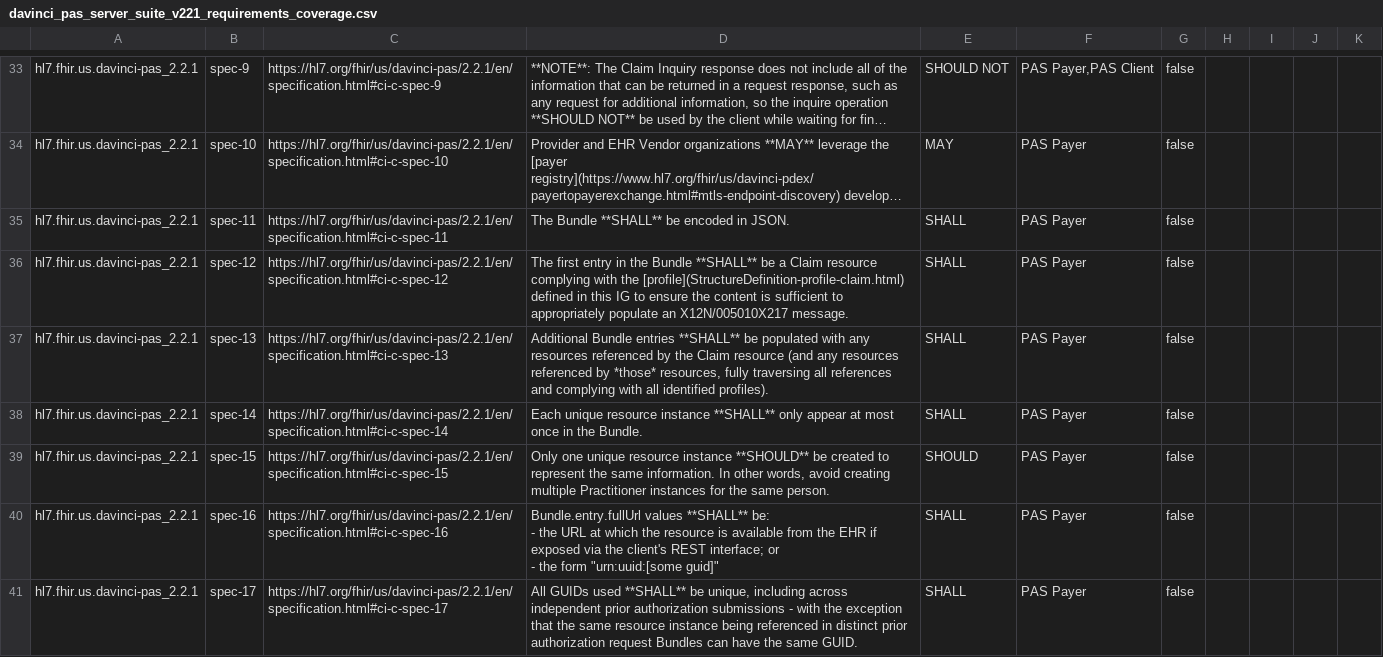
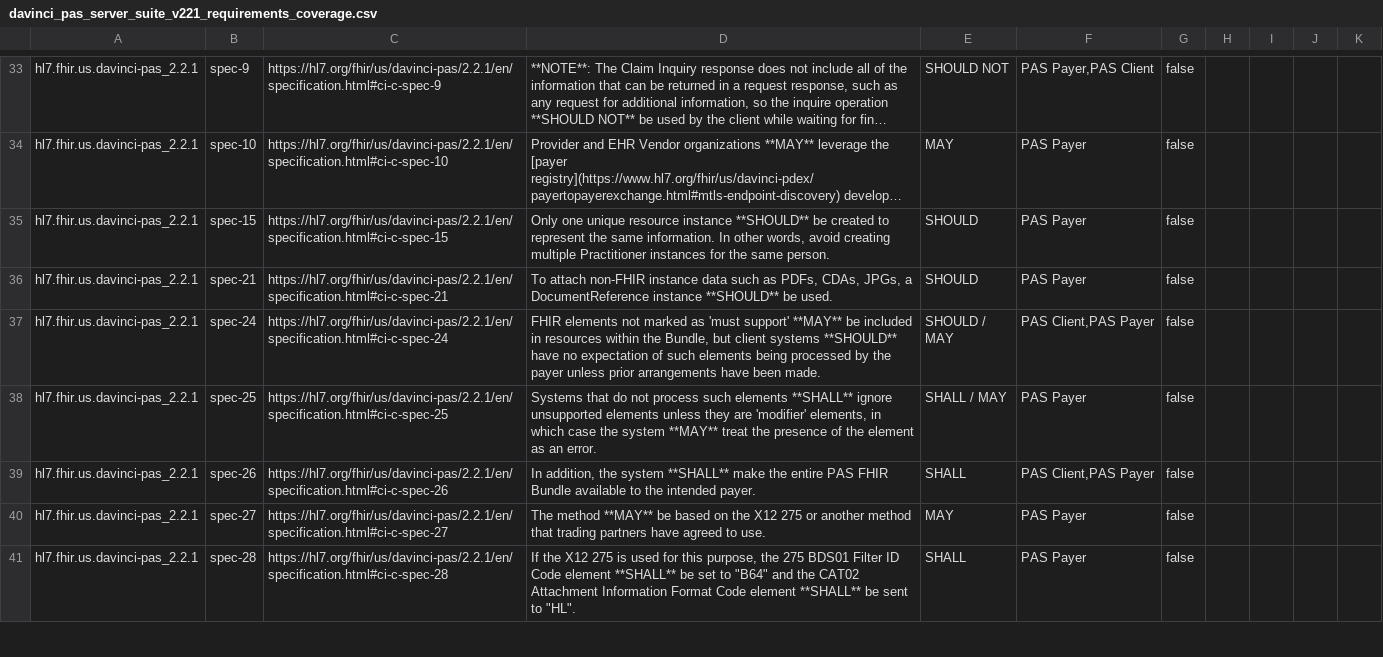
Before and after one commit to inferno-framework/davinci-pas-test-kit, a CSV file: lib/davinci_pas_test_kit/requirements/generated/davinci_pas_server_suite_v221_requirements_coverage.csv, drawn as a sheet; only a part is shown, gaps mark what is left out; the shorter side is filled out with more unchanged rows; long unchanged cells end in …; removed rows and columns are numbered as before the commit, all else as after; ↵ is a line break in a cell; the diff covers the shown part only; the diff names each change by its address in the sheet, - before the commit and + after, or states it on an @@ line.

Commit message:
update requirements files

```diff
--- a/lib/davinci_pas_test_kit/requirements/generated/davinci_pas_server_suite_v221_requirements_coverage.csv
+++ b/lib/davinci_pas_test_kit/requirements/generated/davinci_pas_server_suite_v221_requirements_coverage.csv
-row 35: hl7.fhir.us.davinci-pas_2.2.1 | spec-11 | https://hl7.org/fhir/us/davinci-pas/2.2.1/en/specification.html#ci-c-spec-11 | The Bundle **SHALL** be encoded in JSON. | SHALL | PAS Payer | false
-row 36: hl7.fhir.us.davinci-pas_2.2.1 | spec-12 | https://hl7.org/fhir/us/davinci-pas/2.2.1/en/specification.html#ci-c-spec-12 | The first entry in the Bundle **SHALL** be a Claim resource complying with the [profile](StructureDefinition-profile-claim.html) defined in this IG to ensure the content is sufficient to appropriately populate an X12N/005010X217 message. | SHALL | PAS Payer | false
-row 37: hl7.fhir.us.davinci-pas_2.2.1 | spec-13 | https://hl7.org/fhir/us/davinci-pas/2.2.1/en/specification.html#ci-c-spec-13 | Additional Bundle entries **SHALL** be populated with any resources referenced by the Claim resource (and any resources referenced by *those* resources, fully traversing all references and complying with all identified profiles). | SHALL | PAS Payer | false
-row 38: hl7.fhir.us.davinci-pas_2.2.1 | spec-14 | https://hl7.org/fhir/us/davinci-pas/2.2.1/en/specification.html#ci-c-spec-14 | Each unique resource instance **SHALL** only appear at most once in the Bundle. | SHALL | PAS Payer | false
-row 40: hl7.fhir.us.davinci-pas_2.2.1 | spec-16 | https://hl7.org/fhir/us/davinci-pas/2.2.1/en/specification.html#ci-c-spec-16 | Bundle.entry.fullUrl values **SHALL** be: ↵ - the URL at which the resource is available from the EHR if exposed via the client's REST interface; or ↵ - the form "urn:uuid:[some guid]" | SHALL | PAS Payer | false
-row 41: hl7.fhir.us.davinci-pas_2.2.1 | spec-17 | https://hl7.org/fhir/us/davinci-pas/2.2.1/en/specification.html#ci-c-spec-17 | All GUIDs used **SHALL** be unique, including across independent prior authorization submissions - with the exception that the same resource instance being referenced in distinct prior authorization request Bundles can have the same GUID. | SHALL | PAS Payer | false
```
Also changed, not shown: 1 added row, 11 removed rows and 1 edited cell elsewhere in this file, 3 other files.
